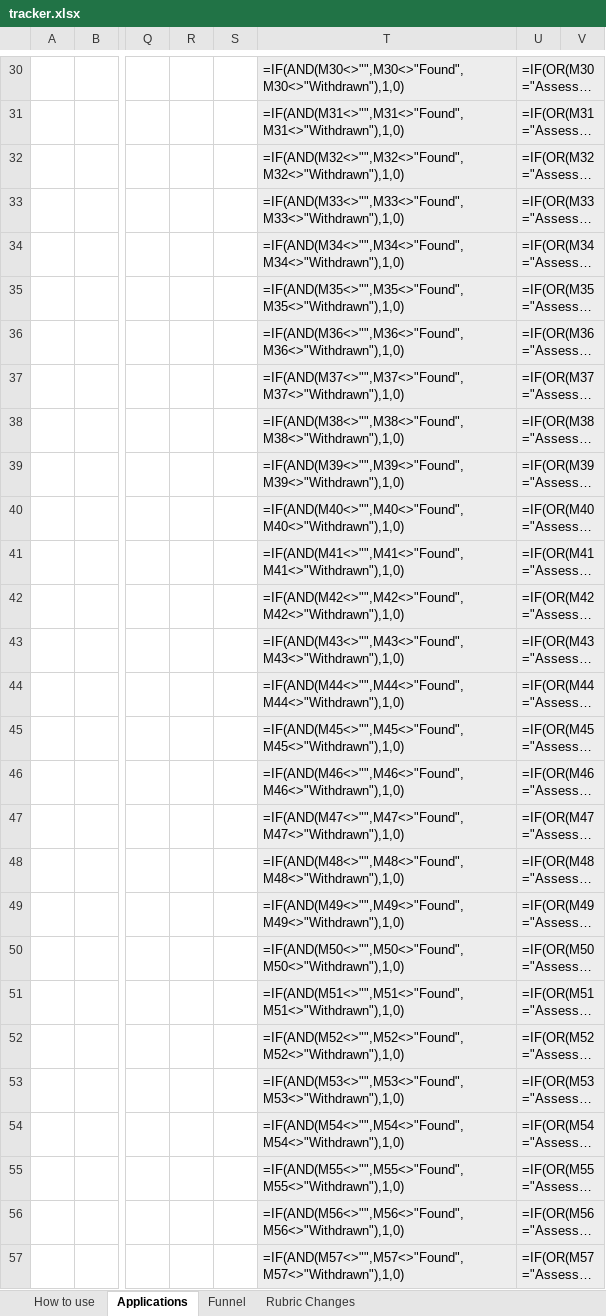
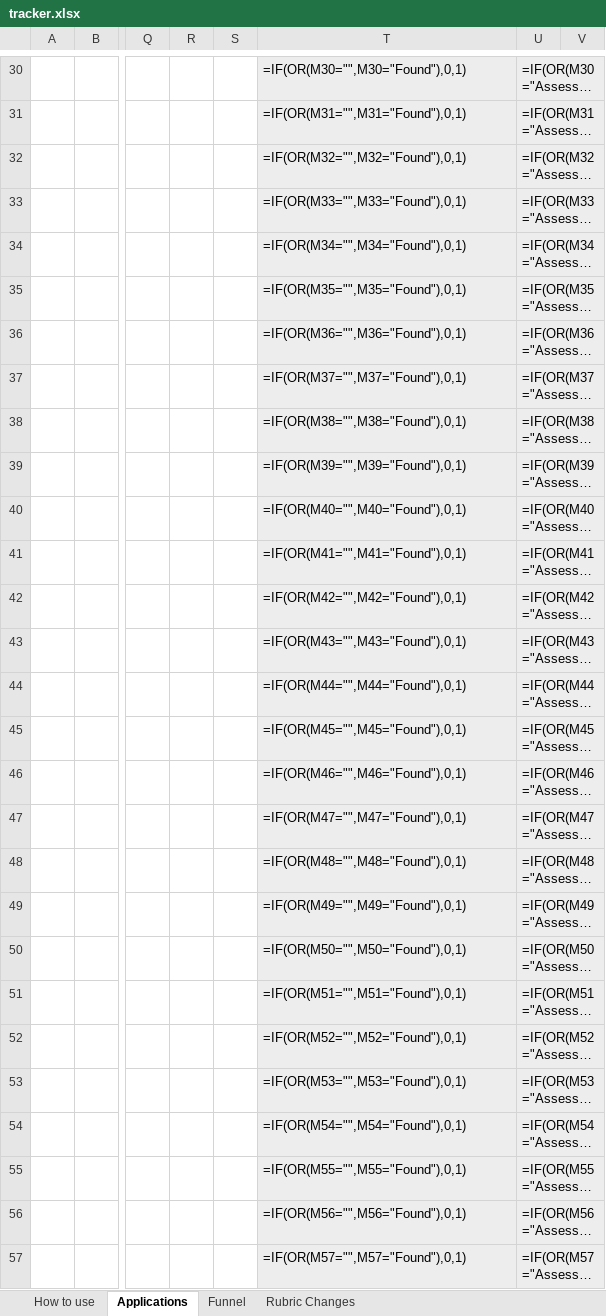
Before and after one commit to adityab94/job-buddy, an Excel workbook: plugins/job-buddy/skills/job-buddy/assets/workspace-template/tracker.xlsx, sheet Applications, drawn as a sheet; only a part is shown, gaps mark what is left out; long unchanged cells end in …; values as stored, in another font and other column widths than the file's, no borders; formulas without a stored value are shown as written; conditional formats not drawn; the diff covers the shown part only; the diff names each change by its address in the sheet, - before the commit and + after, or states it on an @@ line.

```diff
--- a/plugins/job-buddy/skills/job-buddy/assets/workspace-template/tracker.xlsx (sheet Applications)
+++ b/plugins/job-buddy/skills/job-buddy/assets/workspace-template/tracker.xlsx (sheet Applications)
-T30: =IF(AND(M30<>"",M30<>"Found",M30<>"Withdrawn"),1,0)
+T30: =IF(OR(M30="",M30="Found"),0,1)
-T31: =IF(AND(M31<>"",M31<>"Found",M31<>"Withdrawn"),1,0)
+T31: =IF(OR(M31="",M31="Found"),0,1)
-T32: =IF(AND(M32<>"",M32<>"Found",M32<>"Withdrawn"),1,0)
+T32: =IF(OR(M32="",M32="Found"),0,1)
-T33: =IF(AND(M33<>"",M33<>"Found",M33<>"Withdrawn"),1,0)
+T33: =IF(OR(M33="",M33="Found"),0,1)
-T34: =IF(AND(M34<>"",M34<>"Found",M34<>"Withdrawn"),1,0)
+T34: =IF(OR(M34="",M34="Found"),0,1)
-T35: =IF(AND(M35<>"",M35<>"Found",M35<>"Withdrawn"),1,0)
+T35: =IF(OR(M35="",M35="Found"),0,1)
-T36: =IF(AND(M36<>"",M36<>"Found",M36<>"Withdrawn"),1,0)
+T36: =IF(OR(M36="",M36="Found"),0,1)
-T37: =IF(AND(M37<>"",M37<>"Found",M37<>"Withdrawn"),1,0)
+T37: =IF(OR(M37="",M37="Found"),0,1)
-T38: =IF(AND(M38<>"",M38<>"Found",M38<>"Withdrawn"),1,0)
+T38: =IF(OR(M38="",M38="Found"),0,1)
-T39: =IF(AND(M39<>"",M39<>"Found",M39<>"Withdrawn"),1,0)
+T39: =IF(OR(M39="",M39="Found"),0,1)
-T40: =IF(AND(M40<>"",M40<>"Found",M40<>"Withdrawn"),1,0)
+T40: =IF(OR(M40="",M40="Found"),0,1)
-T41: =IF(AND(M41<>"",M41<>"Found",M41<>"Withdrawn"),1,0)
+T41: =IF(OR(M41="",M41="Found"),0,1)
-T42: =IF(AND(M42<>"",M42<>"Found",M42<>"Withdrawn"),1,0)
+T42: =IF(OR(M42="",M42="Found"),0,1)
-T43: =IF(AND(M43<>"",M43<>"Found",M43<>"Withdrawn"),1,0)
+T43: =IF(OR(M43="",M43="Found"),0,1)
-T44: =IF(AND(M44<>"",M44<>"Found",M44<>"Withdrawn"),1,0)
+T44: =IF(OR(M44="",M44="Found"),0,1)
-T45: =IF(AND(M45<>"",M45<>"Found",M45<>"Withdrawn"),1,0)
+T45: =IF(OR(M45="",M45="Found"),0,1)
-T46: =IF(AND(M46<>"",M46<>"Found",M46<>"Withdrawn"),1,0)
+T46: =IF(OR(M46="",M46="Found"),0,1)
-T47: =IF(AND(M47<>"",M47<>"Found",M47<>"Withdrawn"),1,0)
+T47: =IF(OR(M47="",M47="Found"),0,1)
-T48: =IF(AND(M48<>"",M48<>"Found",M48<>"Withdrawn"),1,0)
+T48: =IF(OR(M48="",M48="Found"),0,1)
-T49: =IF(AND(M49<>"",M49<>"Found",M49<>"Withdrawn"),1,0)
+T49: =IF(OR(M49="",M49="Found"),0,1)
-T50: =IF(AND(M50<>"",M50<>"Found",M50<>"Withdrawn"),1,0)
+T50: =IF(OR(M50="",M50="Found"),0,1)
-T51: =IF(AND(M51<>"",M51<>"Found",M51<>"Withdrawn"),1,0)
+T51: =IF(OR(M51="",M51="Found"),0,1)
-T52: =IF(AND(M52<>"",M52<>"Found",M52<>"Withdrawn"),1,0)
+T52: =IF(OR(M52="",M52="Found"),0,1)
-T53: =IF(AND(M53<>"",M53<>"Found",M53<>"Withdrawn"),1,0)
+T53: =IF(OR(M53="",M53="Found"),0,1)
-T54: =IF(AND(M54<>"",M54<>"Found",M54<>"Withdrawn"),1,0)
+T54: =IF(OR(M54="",M54="Found"),0,1)
-T55: =IF(AND(M55<>"",M55<>"Found",M55<>"Withdrawn"),1,0)
+T55: =IF(OR(M55="",M55="Found"),0,1)
-T56: =IF(AND(M56<>"",M56<>"Found",M56<>"Withdrawn"),1,0)
+T56: =IF(OR(M56="",M56="Found"),0,1)
-T57: =IF(AND(M57<>"",M57<>"Found",M57<>"Withdrawn"),1,0)
+T57: =IF(OR(M57="",M57="Found"),0,1)
```
Also changed, not shown: 472 edited cells elsewhere in this sheet, 29 other files.
